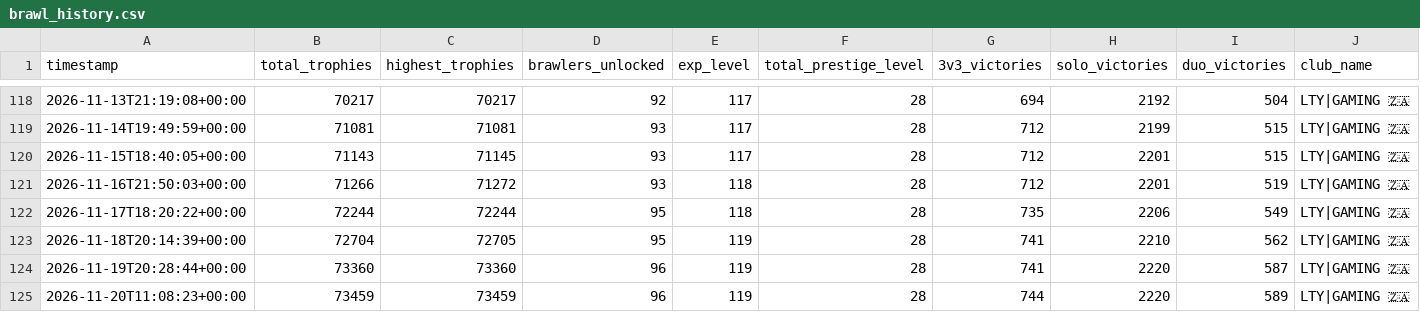
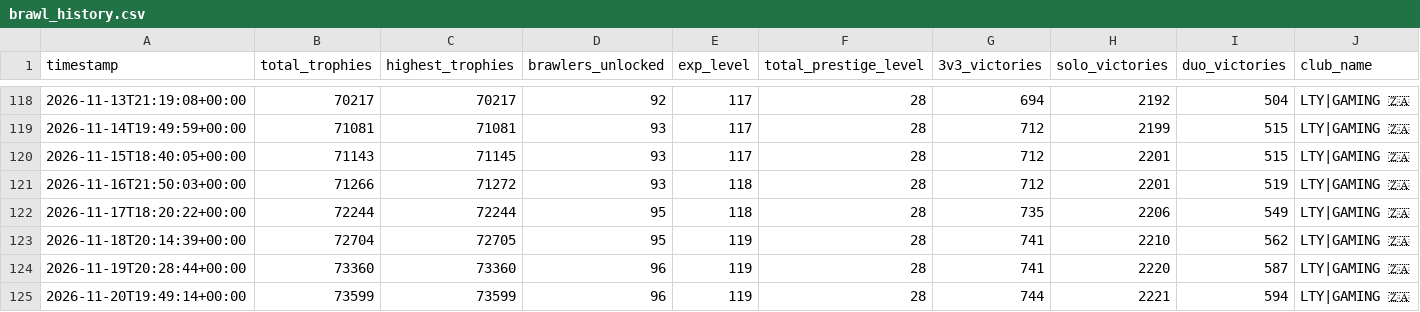
Before and after one commit to DanielCharles11599/Personal-Projects, a CSV file: Brawl Stars Tracker/brawl_history.csv, drawn as a sheet; only a part is shown, gaps mark what is left out; the diff names each change by its address in the sheet, - before the commit and + after, or states it on an @@ line.

```diff
--- a/Brawl Stars Tracker/brawl_history.csv
+++ b/Brawl Stars Tracker/brawl_history.csv
-A125 (timestamp): 2026-11-20T11:08:23+00:00
+A125 (timestamp): 2026-11-20T19:49:14+00:00
-B125 (total_trophies): 73459
+B125 (total_trophies): 73599
-C125 (highest_trophies): 73459
+C125 (highest_trophies): 73599
-H125 (solo_victories): 2220
+H125 (solo_victories): 2221
-I125 (duo_victories): 589
+I125 (duo_victories): 594
```
Also changed, not shown: Brawl Stars Tracker/battle_log.csv, Brawl Stars Tracker/brawler_history.csv, 1 other file.
